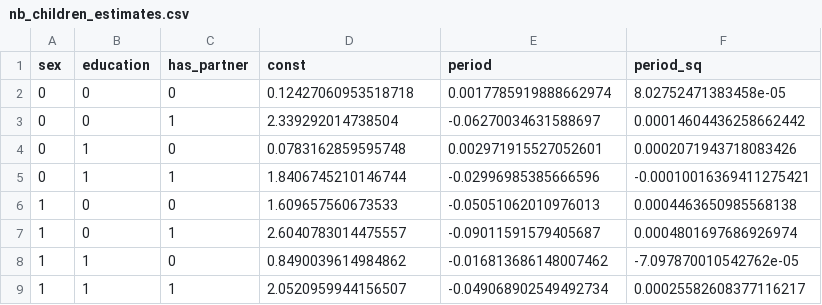
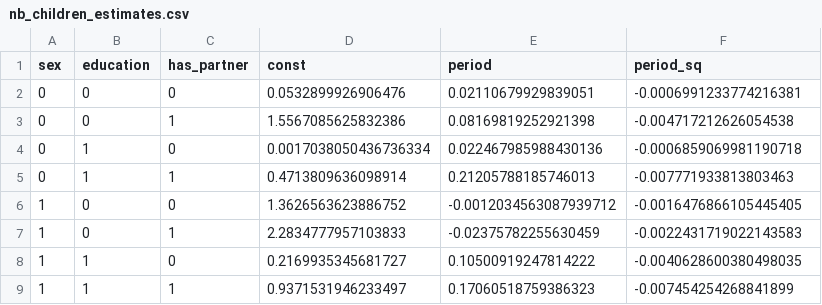
Before and after one commit to PolicyUncertainty/analysis, a CSV file: output/est_results/nb_children_estimates.csv, drawn as a sheet.

Commit message:
Children fix.

```diff
--- a/output/est_results/nb_children_estimates.csv
+++ b/output/est_results/nb_children_estimates.csv
@@ -1,9 +1,9 @@
 sex,education,has_partner,const,period,period_sq
-0,0,0,0.12427060953518718,0.0017785919888662974,8.02752471383458e-05
-0,0,1,2.339292014738504,-0.06270034631588697,0.00014604436258662442
-0,1,0,0.0783162859595748,0.002971915527052601,0.0002071943718083426
-0,1,1,1.8406745210146744,-0.02996985385666596,-0.00010016369411275421
-1,0,0,1.609657560673533,-0.05051062010976013,0.0004463650985568138
-1,0,1,2.6040783014475557,-0.09011591579405687,0.0004801697686926974
-1,1,0,0.8490039614984862,-0.016813686148007462,-7.097870010542762e-05
-1,1,1,2.0520959944156507,-0.049068902549492734,0.00025582608377116217
+0,0,0,0.0532899926906476,0.02110679929839051,-0.0006991233774216381
+0,0,1,1.5567085625832386,0.08169819252921398,-0.004717212626054538
+0,1,0,0.0017038050436736334,0.022467985988430136,-0.0006859069981190718
+0,1,1,0.4713809636098914,0.21205788185746013,-0.007771933813803463
+1,0,0,1.3626563623886752,-0.0012034563087939712,-0.0016476866105445405
+1,0,1,2.2834777957103833,-0.02375782255630459,-0.0022431719022143583
+1,1,0,0.2169935345681727,0.10500919247814222,-0.0040628600380498035
+1,1,1,0.9371531946233497,0.17060518759386323,-0.007454254268841899
```
Also changed, not shown: 2 other files.
